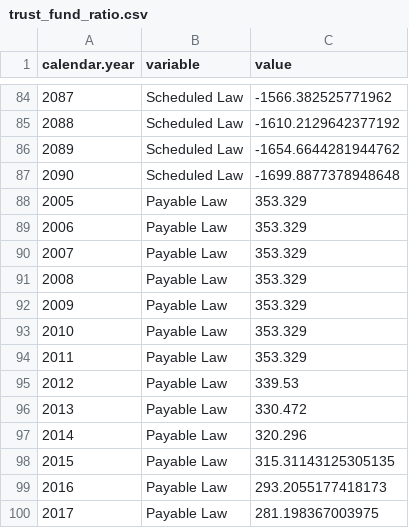
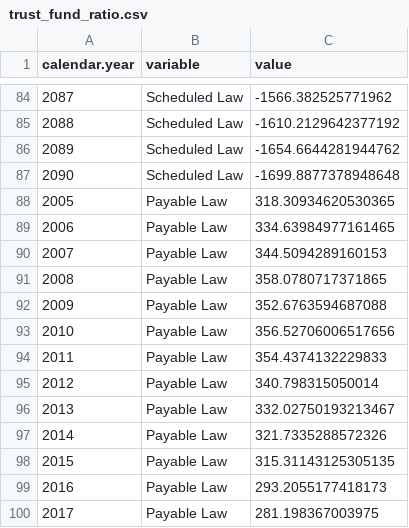
Before and after one commit to UrbanInstitute/dynasim-shiny1, a CSV file: data/trust_fund_ratio.csv, drawn as a sheet; only a part is shown, gaps mark what is left out.

Commit message:
Update text with solvency measures. Fix trust fund ratio for current law payable.

```diff
--- a/data/trust_fund_ratio.csv
+++ b/data/trust_fund_ratio.csv
@@ -87,12 +87,12 @@ calendar.year,variable,value
 2090,Scheduled Law,-1699.8877378948648
-2005,Payable Law,353.329
-2006,Payable Law,353.329
-2007,Payable Law,353.329
-2008,Payable Law,353.329
-2009,Payable Law,353.329
-2010,Payable Law,353.329
-2011,Payable Law,353.329
-2012,Payable Law,339.53
-2013,Payable Law,330.472
-2014,Payable Law,320.296
+2005,Payable Law,318.30934620530365
+2006,Payable Law,334.63984977161465
+2007,Payable Law,344.5094289160153
+2008,Payable Law,358.0780717371865
+2009,Payable Law,352.6763594687088
+2010,Payable Law,356.52706006517656
+2011,Payable Law,354.4374132229833
+2012,Payable Law,340.798315050014
+2013,Payable Law,332.02750193213467
+2014,Payable Law,321.7335288572326
 2015,Payable Law,315.31143125305135
```
Also changed, not shown: text/option.csv, 3 other files.
